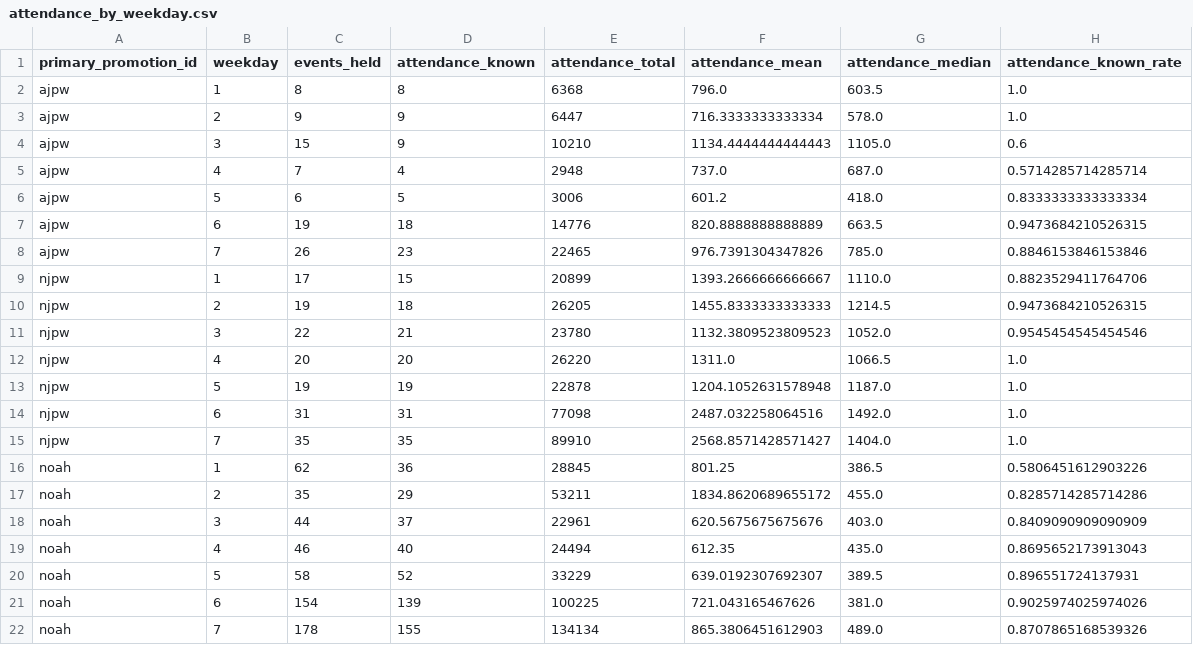
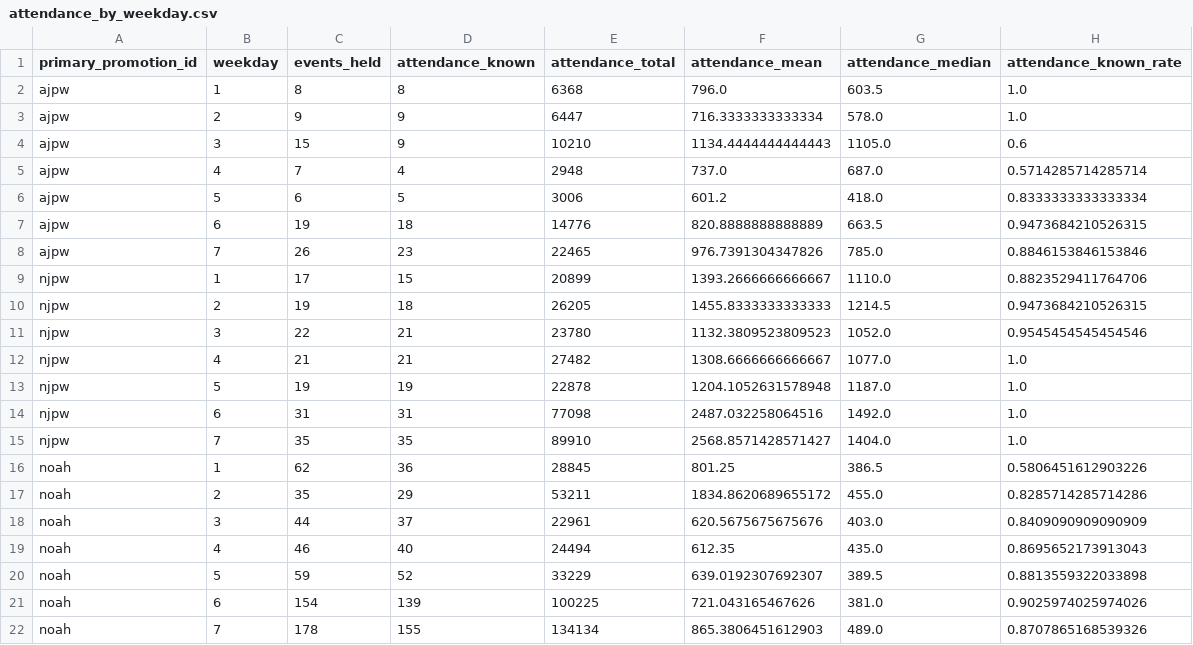
Before and after one commit to yutarowada0402/prowrestling-attendance, a CSV file: exports/attendance_by_weekday.csv, drawn as a sheet.

```diff
--- a/exports/attendance_by_weekday.csv
+++ b/exports/attendance_by_weekday.csv
@@ -11,3 +11,3 @@ njpw,2,19,18,26205,1455.8333333333333,1214.5,0.9473684210526315
 njpw,3,22,21,23780,1132.3809523809523,1052.0,0.9545454545454546
-njpw,4,20,20,26220,1311.0,1066.5,1.0
+njpw,4,21,21,27482,1308.6666666666667,1077.0,1.0
 njpw,5,19,19,22878,1204.1052631578948,1187.0,1.0
@@ -19,3 +19,3 @@ noah,3,44,37,22961,620.5675675675676,403.0,0.8409090909090909
 noah,4,46,40,24494,612.35,435.0,0.8695652173913043
-noah,5,58,52,33229,639.0192307692307,389.5,0.896551724137931
+noah,5,59,52,33229,639.0192307692307,389.5,0.8813559322033898
 noah,6,154,139,100225,721.043165467626,381.0,0.9025974025974026
```
Also changed, not shown: data/mappings/event_ids.csv, exports/attendance_by_region.csv, 24 other files.
